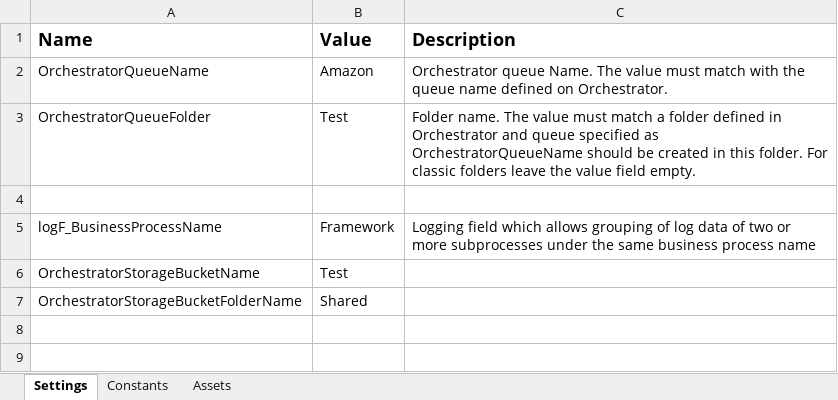
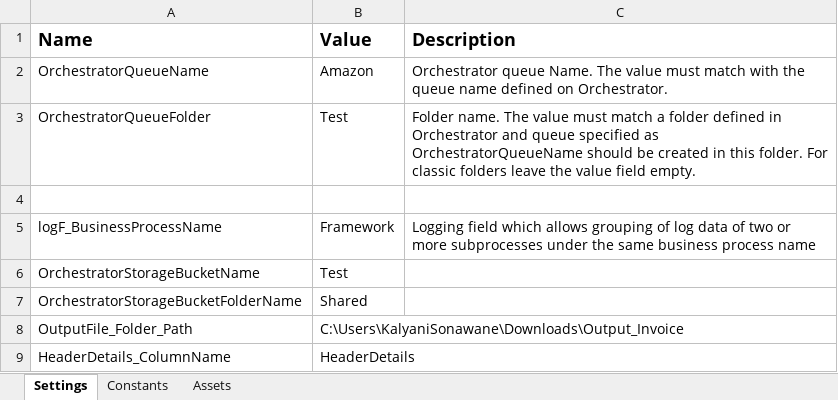
Before and after one commit to SuyashShevadeXalta/Xalta_Task_Invoice_Processing_Performer_Part_I, an Excel workbook: Data/Config.xlsx, sheet Settings, drawn as a sheet; values as stored, in another font and other column widths than the file's, no borders; the diff names each change by its address in the sheet, - before the commit and + after, or states it on an @@ line.

Commit message:
Worked on write datatable to sheet workflow

```diff
--- a/Data/Config.xlsx (sheet Settings)
+++ b/Data/Config.xlsx (sheet Settings)
+row 8: OutputFile_Folder_Path | C:\Users\KalyaniSonawane\Downloads\Output_Invoice
+row 9: HeaderDetails_ColumnName | HeaderDetails
```
Also changed, not shown: 10 other files.
